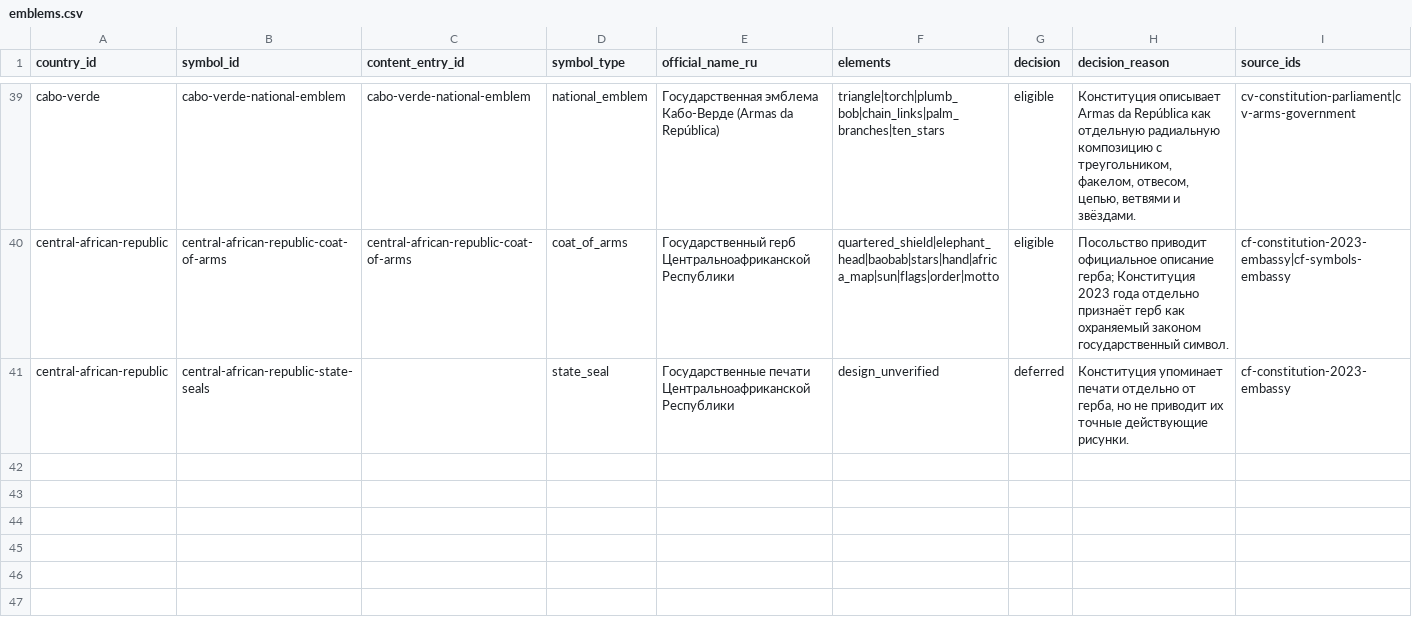
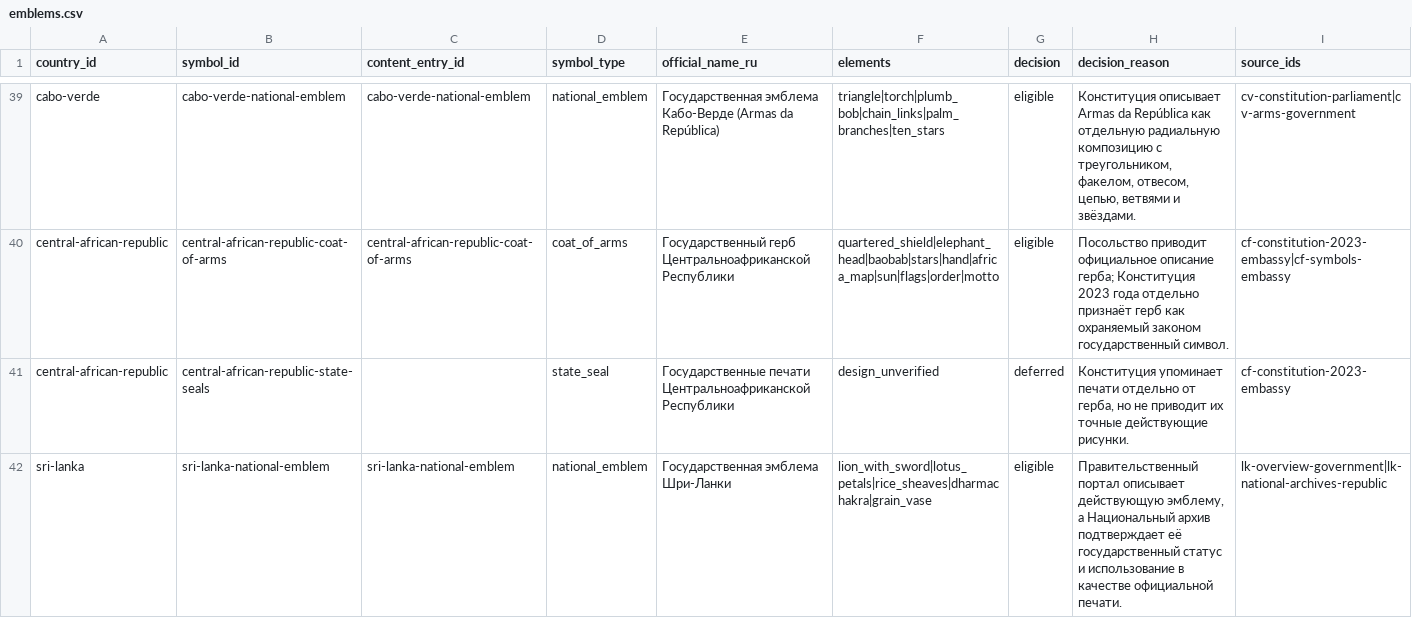
Before and after one commit to dmitrywroclaw-commits/GeoTrainer, a CSV file: content/research/emblems.csv, drawn as a sheet; only a part is shown, gaps mark what is left out; rows hold the shown columns only; the diff names each change by its address in the sheet, - before the commit and + after, or states it on an @@ line.

```diff
--- a/content/research/emblems.csv
+++ b/content/research/emblems.csv
+row 42: sri-lanka | sri-lanka-national-emblem | sri-lanka-national-emblem | national_emblem | Государственная эмблема Шри-Ланки | lion_with_sword|lotus_petals|rice_sheaves|dharmachakra|grain_vase | eligible | Правительственный портал описывает действующую эмблему, а Национальный архив подтверждает её государственный статус и использование в качестве официальной печати. | lk-overview-government|lk-national-archives-republic
```
Also changed, not shown: content/research/countries.csv, content/research/flag-variants.csv, 10 other files.
